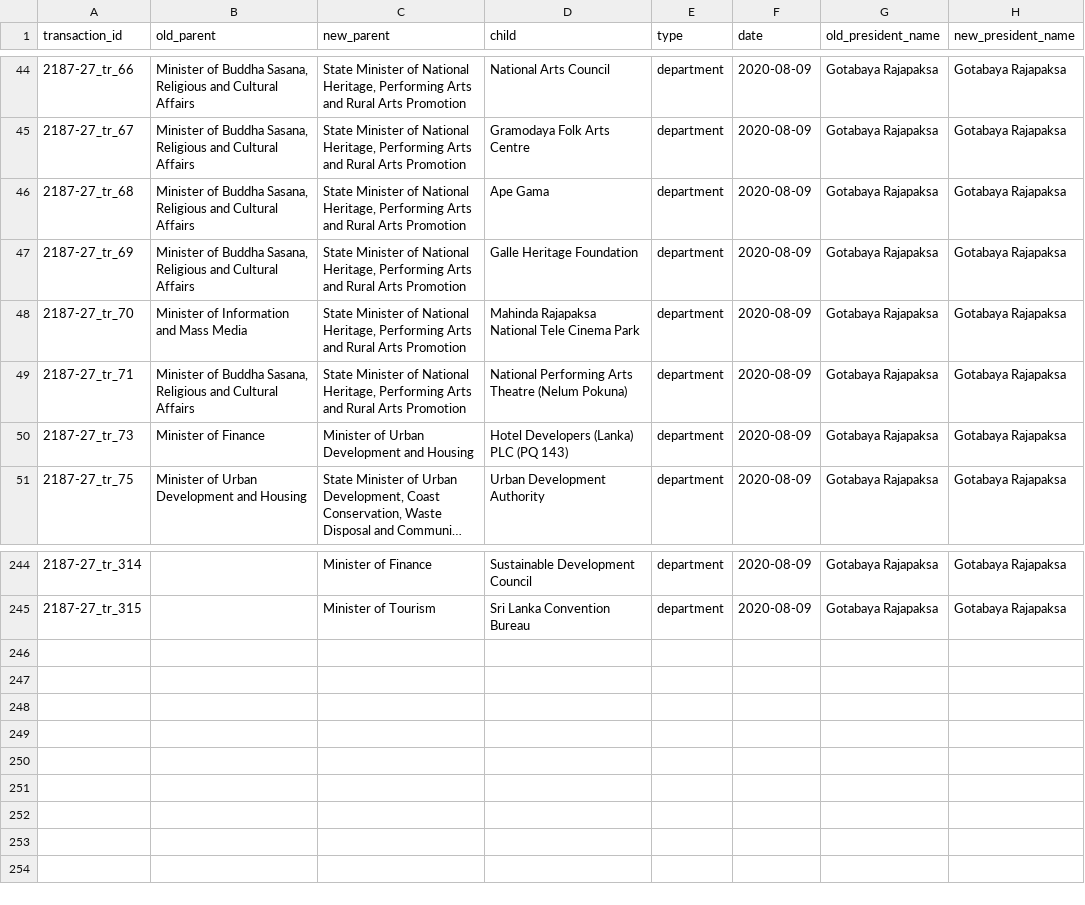
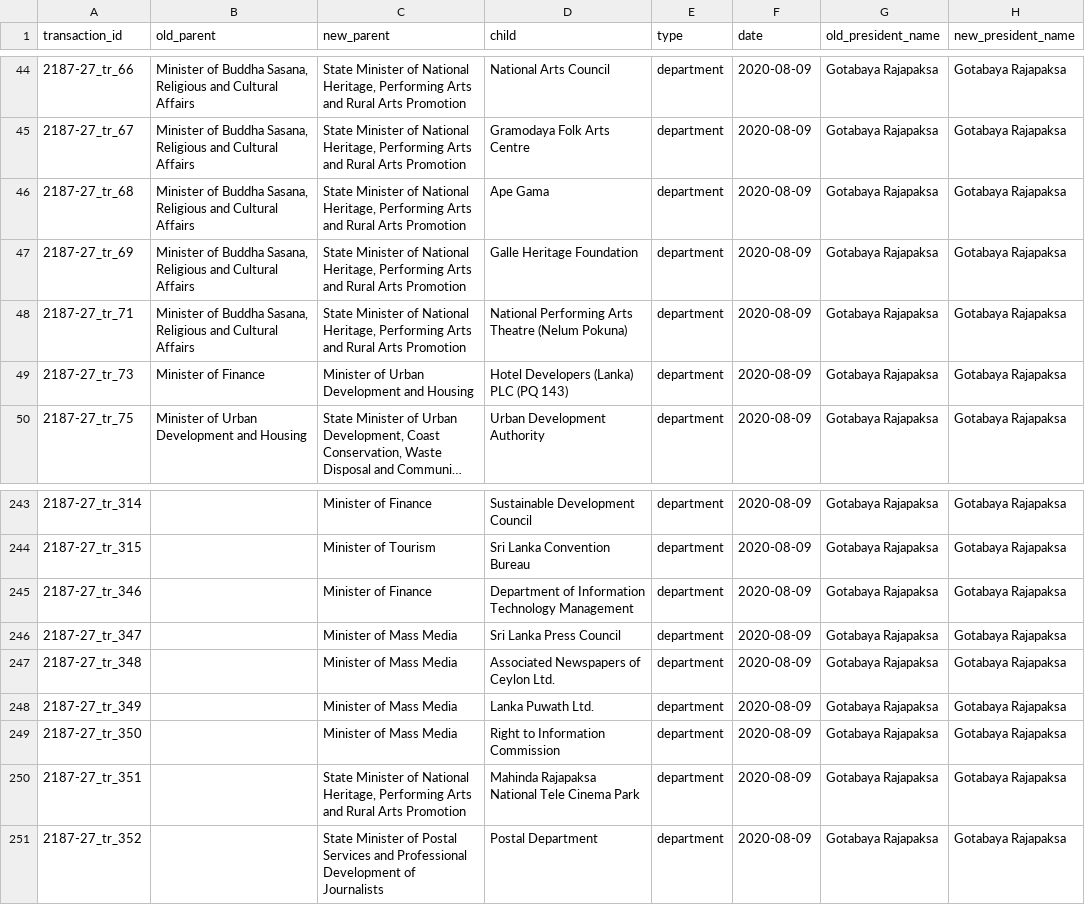
Before and after one commit to zaeema-n/opengin-org, a CSV file: data/orgchart/Gotabaya Rajapaksa/2020-08-09/2187_27_MOVE.csv, drawn as a sheet; only a part is shown, gaps mark what is left out; long unchanged cells end in ….

```diff
--- a/data/orgchart/Gotabaya Rajapaksa/2020-08-09/2187_27_MOVE.csv
+++ b/data/orgchart/Gotabaya Rajapaksa/2020-08-09/2187_27_MOVE.csv
@@ -47,3 +47,2 @@ transaction_id,old_parent,new_parent,child,type,date,old_president_name,new_pres
 2187-27_tr_69,"Minister of Buddha Sasana, Religious and Cultural Affairs","State Minister of National Heritage, Performing Arts and Rural Arts Promotion",Galle Heritage Foundation,department,2020-08-09,Gotabaya Rajapaksa,Gotabaya Rajapaksa
-2187-27_tr_70,Minister of Information and Mass Media,"State Minister of National Heritage, Performing Arts and Rural Arts Promotion",Mahinda Rajapaksa National Tele Cinema Park,department,2020-08-09,Gotabaya Rajapaksa,Gotabaya Rajapaksa
 2187-27_tr_71,"Minister of Buddha Sasana, Religious and Cultural Affairs","State Minister of National Heritage, Performing Arts and Rural Arts Promotion",National Performing Arts Theatre (Nelum Pokuna),department,2020-08-09,Gotabaya Rajapaksa,Gotabaya Rajapaksa
@@ -245 +244,8 @@ transaction_id,old_parent,new_parent,child,type,date,old_president_name,new_pres
 2187-27_tr_315,,Minister of Tourism,Sri Lanka Convention Bureau,department,2020-08-09,Gotabaya Rajapaksa,Gotabaya Rajapaksa
+2187-27_tr_346,,Minister of Finance,Department of Information Technology Management,department,2020-08-09,Gotabaya Rajapaksa,Gotabaya Rajapaksa
+2187-27_tr_347,,Minister of Mass Media,Sri Lanka Press Council,department,2020-08-09,Gotabaya Rajapaksa,Gotabaya Rajapaksa
+2187-27_tr_348,,Minister of Mass Media,"Associated Newspapers of Ceylon Ltd.",department,2020-08-09,Gotabaya Rajapaksa,Gotabaya Rajapaksa
+2187-27_tr_349,,Minister of Mass Media,"Lanka Puwath Ltd.",department,2020-08-09,Gotabaya Rajapaksa,Gotabaya Rajapaksa
+2187-27_tr_350,,Minister of Mass Media,Right to Information Commission,department,2020-08-09,Gotabaya Rajapaksa,Gotabaya Rajapaksa
+2187-27_tr_351,,"State Minister of National Heritage, Performing Arts and Rural Arts Promotion",Mahinda Rajapaksa National Tele Cinema Park,department,2020-08-09,Gotabaya Rajapaksa,Gotabaya Rajapaksa
+2187-27_tr_352,,State Minister of Postal Services and Professional Development of Journalists,Postal Department,department,2020-08-09,Gotabaya Rajapaksa,Gotabaya Rajapaksa
```
Also changed, not shown: data/documents/Gotabaya Rajapaksa/organisation/gazette-tracking-org-GR_ADD.csv, 1 other file.
